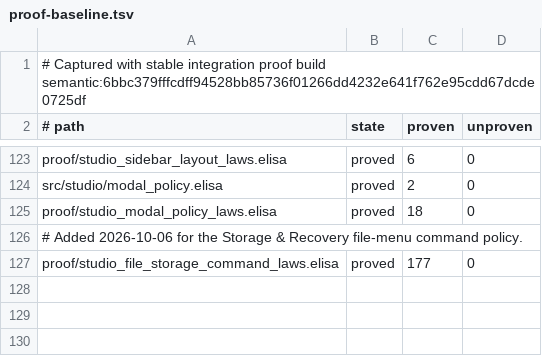
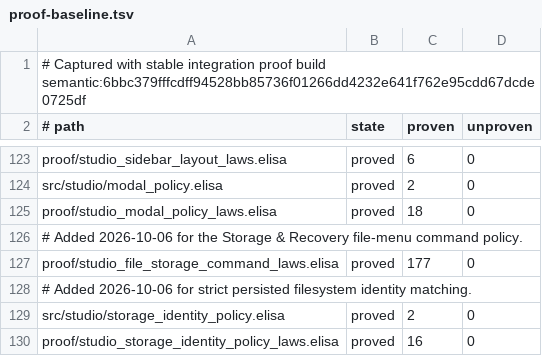
Before and after one commit to torarinvik/mocap-cleaner, a TSV file: scripts/proof-baseline.tsv, drawn as a sheet; only a part is shown, gaps mark what is left out.

Commit message:
Prove scalar storage identity policy

```diff
--- a/scripts/proof-baseline.tsv
+++ b/scripts/proof-baseline.tsv
@@ -127 +127,4 @@ proof/studio_modal_policy_laws.elisa	proved	18	0
 proof/studio_file_storage_command_laws.elisa	proved	177	0
+# Added 2026-10-06 for strict persisted filesystem identity matching.
+src/studio/storage_identity_policy.elisa	proved	2	0
+proof/studio_storage_identity_policy_laws.elisa	proved	16	0
```
Also changed, not shown: 3 other files.
